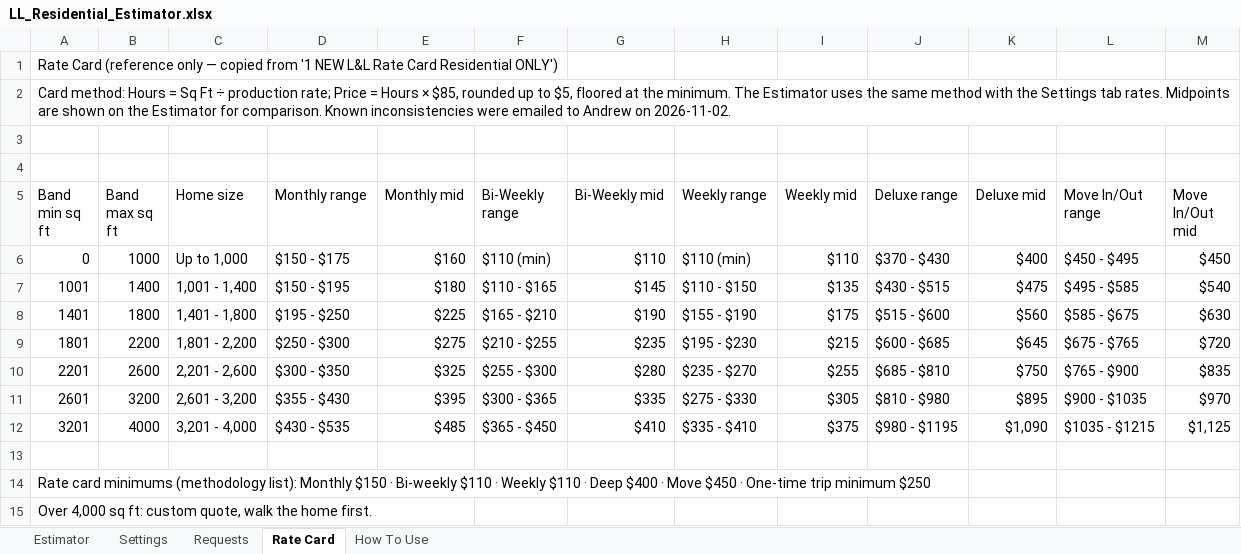
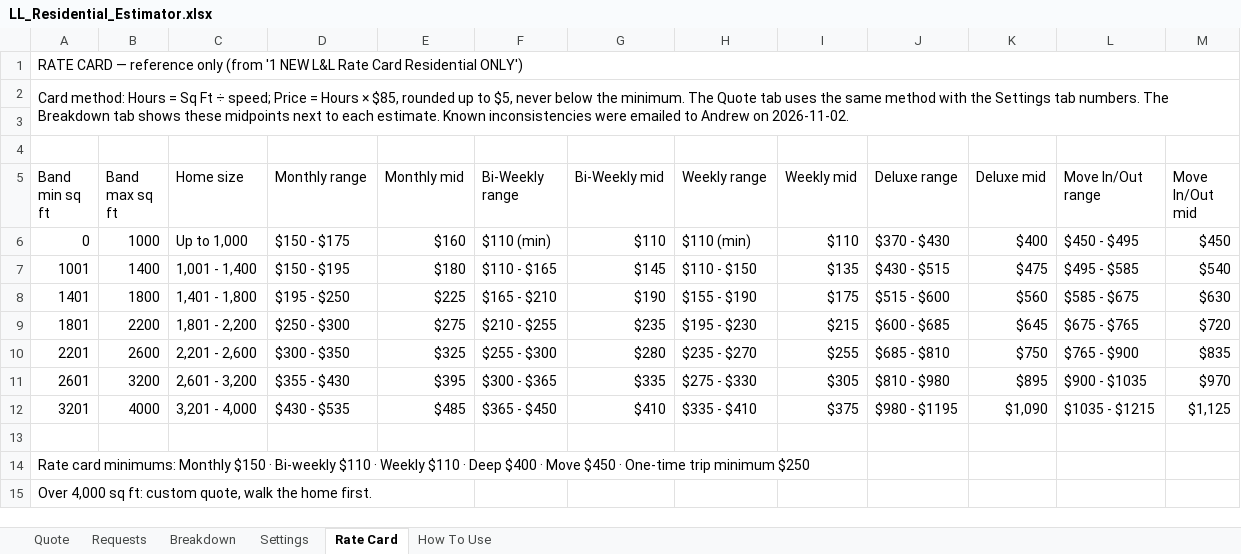
Before and after one commit to andrewslymac-rgb/Claude, an Excel workbook: cleaning-estimator/LL_Residential_Estimator.xlsx, sheet Rate Card, drawn as a sheet; values as stored, in another font and other column widths than the file's, no cell formats; the diff names each change by its address in the sheet, - before the commit and + after, or states it on an @@ line.

```diff
--- a/cleaning-estimator/LL_Residential_Estimator.xlsx (sheet Rate Card)
+++ b/cleaning-estimator/LL_Residential_Estimator.xlsx (sheet Rate Card)
-sheet tab: Estimator
+sheet tab: Quote
+sheet tab: Breakdown
@@ sheet tab order changed: Quote | Requests | Breakdown | Settings | Rate Card | How To Use @@
-A1 (Band min sq ft): Rate Card (reference only — copied from '1 NEW…
+A1 (Band min sq ft): RATE CARD — reference only (from '1 NEW…
+A1:M1 merged
-A2 (Band min sq ft): …Ft ÷ production rate; Price = Hours × $85, rounded up to $5, floored at the minimum. The Estimator uses the same method with the Settings tab rates. Midpoints are shown on the Estimator for comparison. Known inconsistencies…
+A2 (Band min sq ft): …Ft ÷ speed; Price = Hours × $85, rounded up to $5, never below the minimum. The Quote tab uses the same method with the Settings tab numbers. The Breakdown tab shows these midpoints next to each estimate. Known inconsistencies…
-A2:M2 merged
+A2:M3 merged
-A14 (Band min sq ft): Rate card minimums (methodology list): Monthly $150…
+A14 (Band min sq ft): Rate card minimums: Monthly $150…
```
Also changed, not shown: sheet Quote, sheet Settings, sheet Requests, sheet How To Use, cell formats, hidden cells, 3 other files.
